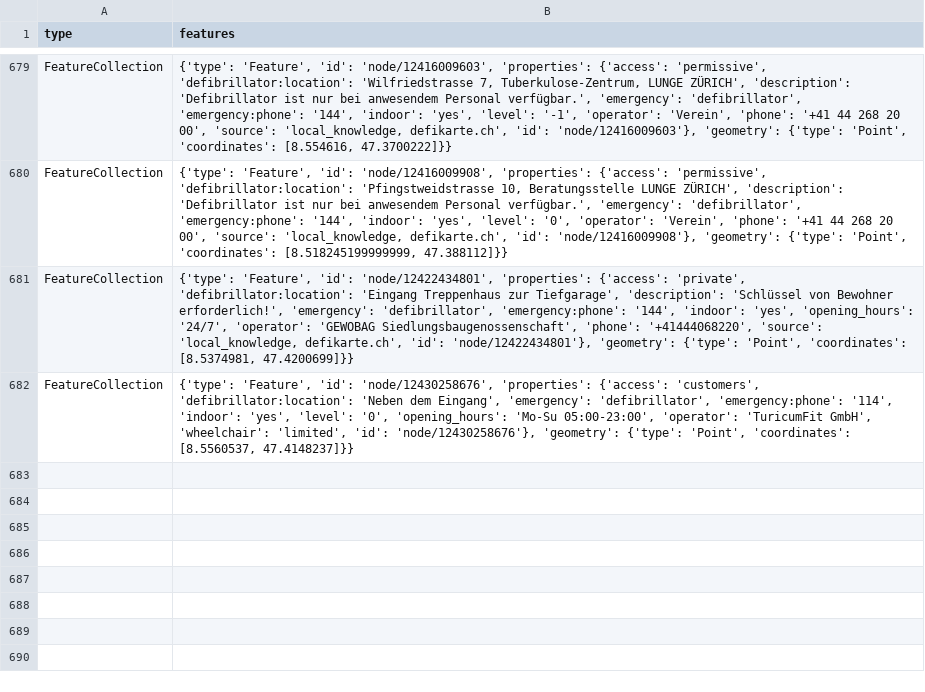
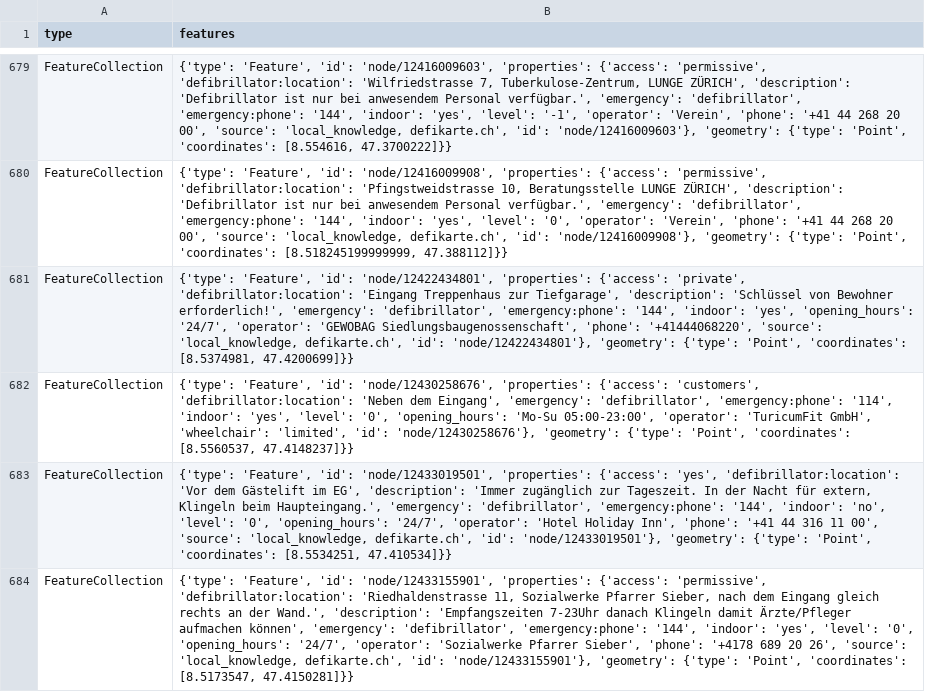
Before and after one commit to OpenBracketsCH/defi_data, a CSV file: data/csv/defis_stadt_zh.csv, drawn as a sheet; only a part is shown, gaps mark what is left out; the diff names each change by its address in the sheet, - before the commit and + after, or states it on an @@ line.

```diff
--- a/data/csv/defis_stadt_zh.csv
+++ b/data/csv/defis_stadt_zh.csv
+row 683: FeatureCollection | {'type': 'Feature', 'id': 'node/12433019501', 'properties': {'access': 'yes', 'defibrillator:location': 'Vor dem Gästelift im EG', 'description': 'Immer zugänglich zur Tageszeit. In der Nacht für extern, Klingeln beim Haupteingang.', 'emergency': 'defibrillator', 'emergency:phone': '144', 'indoor': 'no', 'level': '0', 'opening_hours': '24/7', 'operator': 'Hotel Holiday Inn', 'phone': '+41 44 316 11 00', 'source': 'local_knowledge, defikarte.ch', 'id': 'node/12433019501'}, 'geometry': {'type': 'Point', 'coordinates': [8.5534251, 47.410534]}}
+row 684: FeatureCollection | {'type': 'Feature', 'id': 'node/12433155901', 'properties': {'access': 'permissive', 'defibrillator:location': 'Riedhaldenstrasse 11, Sozialwerke Pfarrer Sieber, nach dem Eingang gleich rechts an der Wand.', 'description': 'Empfangszeiten 7-23Uhr danach Klingeln damit Ärzte/Pfleger aufmachen können', 'emergency': 'defibrillator', 'emergency:phone': '144', 'indoor': 'yes', 'level': '0', 'opening_hours': '24/7', 'operator': 'Sozialwerke Pfarrer Sieber', 'phone': '+4178 689 20 26', 'source': 'local_knowledge, defikarte.ch', 'id': 'node/12433155901'}, 'geometry': {'type': 'Point', 'coordinates': [8.5173547, 47.4150281]}}
```
Also changed, not shown: data/csv/defis_kt_gr.csv, data/csv/defis_kt_vs.csv, 6 other files.
